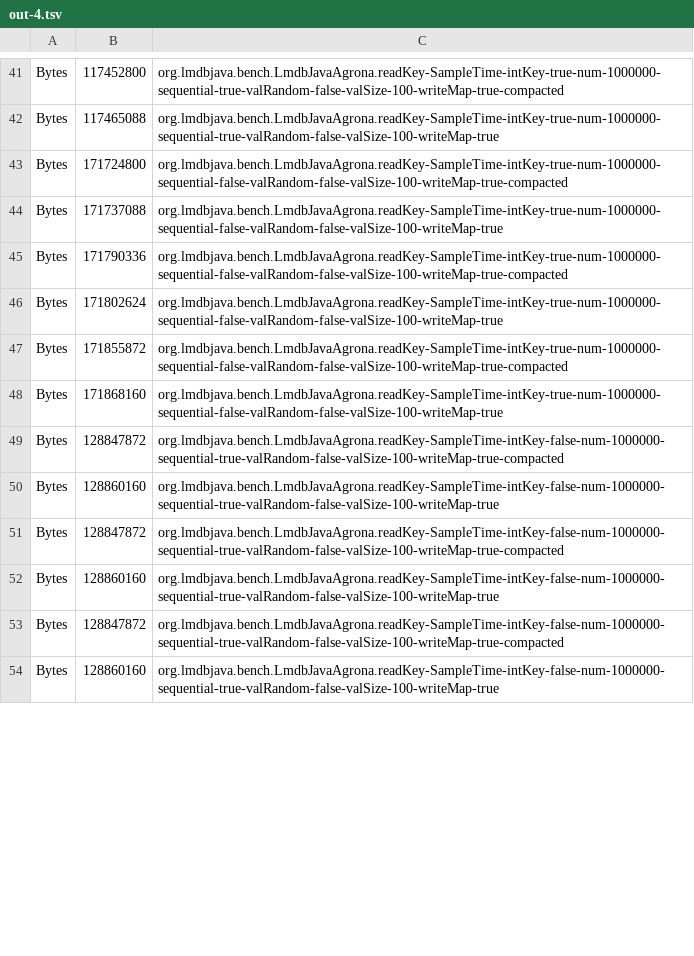
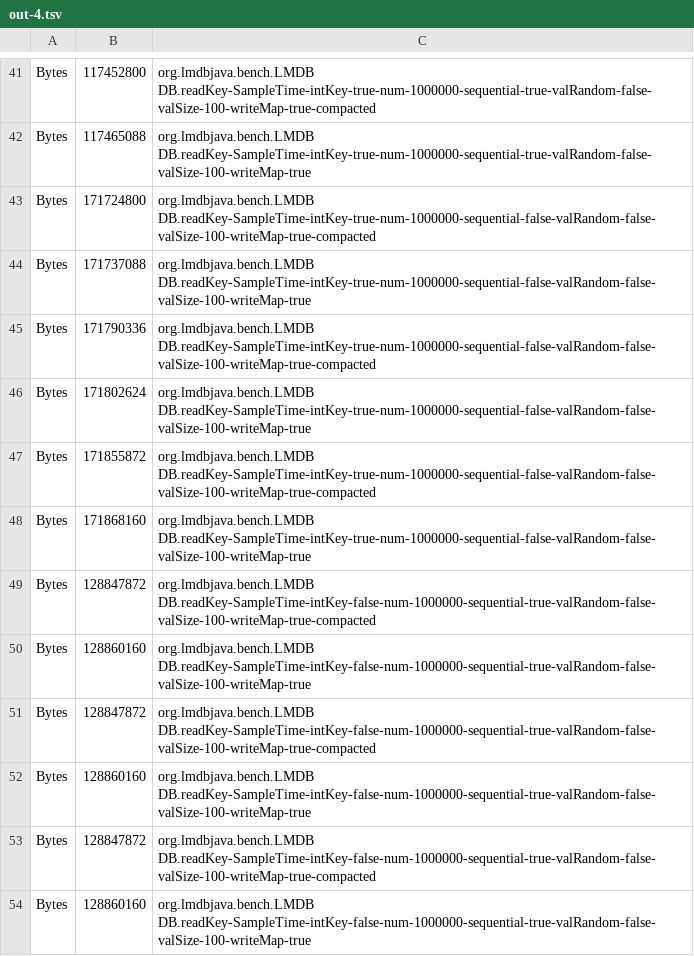
Before and after one commit to lmdbjava/benchmarks, a TSV file: results/20160630/out-4.tsv, drawn as a sheet; only a part is shown, gaps mark what is left out; the diff covers the shown part only; the diff names each change by its address in the sheet, - before the commit and + after, or states it on an @@ line.

```diff
--- a/results/20160630/out-4.tsv
+++ b/results/20160630/out-4.tsv
-C41: org.lmdbjava.bench.LmdbJavaAgrona.readKey-SampleTime-intKey-true-num-1000000-sequential-true-valRandom-false-valSize-100-writeMap-true-compacted
+C41: org.lmdbjava.bench.LMDB DB.readKey-SampleTime-intKey-true-num-1000000-sequential-true-valRandom-false-valSize-100-writeMap-true-compacted
-C42: org.lmdbjava.bench.LmdbJavaAgrona.readKey-SampleTime-intKey-true-num-1000000-sequential-true-valRandom-false-valSize-100-writeMap-true
+C42: org.lmdbjava.bench.LMDB DB.readKey-SampleTime-intKey-true-num-1000000-sequential-true-valRandom-false-valSize-100-writeMap-true
-C43: org.lmdbjava.bench.LmdbJavaAgrona.readKey-SampleTime-intKey-true-num-1000000-sequential-false-valRandom-false-valSize-100-writeMap-true-compacted
+C43: org.lmdbjava.bench.LMDB DB.readKey-SampleTime-intKey-true-num-1000000-sequential-false-valRandom-false-valSize-100-writeMap-true-compacted
-C44: org.lmdbjava.bench.LmdbJavaAgrona.readKey-SampleTime-intKey-true-num-1000000-sequential-false-valRandom-false-valSize-100-writeMap-true
+C44: org.lmdbjava.bench.LMDB DB.readKey-SampleTime-intKey-true-num-1000000-sequential-false-valRandom-false-valSize-100-writeMap-true
-C45: org.lmdbjava.bench.LmdbJavaAgrona.readKey-SampleTime-intKey-true-num-1000000-sequential-false-valRandom-false-valSize-100-writeMap-true-compacted
+C45: org.lmdbjava.bench.LMDB DB.readKey-SampleTime-intKey-true-num-1000000-sequential-false-valRandom-false-valSize-100-writeMap-true-compacted
-C46: org.lmdbjava.bench.LmdbJavaAgrona.readKey-SampleTime-intKey-true-num-1000000-sequential-false-valRandom-false-valSize-100-writeMap-true
+C46: org.lmdbjava.bench.LMDB DB.readKey-SampleTime-intKey-true-num-1000000-sequential-false-valRandom-false-valSize-100-writeMap-true
-C47: org.lmdbjava.bench.LmdbJavaAgrona.readKey-SampleTime-intKey-true-num-1000000-sequential-false-valRandom-false-valSize-100-writeMap-true-compacted
+C47: org.lmdbjava.bench.LMDB DB.readKey-SampleTime-intKey-true-num-1000000-sequential-false-valRandom-false-valSize-100-writeMap-true-compacted
-C48: org.lmdbjava.bench.LmdbJavaAgrona.readKey-SampleTime-intKey-true-num-1000000-sequential-false-valRandom-false-valSize-100-writeMap-true
+C48: org.lmdbjava.bench.LMDB DB.readKey-SampleTime-intKey-true-num-1000000-sequential-false-valRandom-false-valSize-100-writeMap-true
-C49: org.lmdbjava.bench.LmdbJavaAgrona.readKey-SampleTime-intKey-false-num-1000000-sequential-true-valRandom-false-valSize-100-writeMap-true-compacted
+C49: org.lmdbjava.bench.LMDB DB.readKey-SampleTime-intKey-false-num-1000000-sequential-true-valRandom-false-valSize-100-writeMap-true-compacted
-C50: org.lmdbjava.bench.LmdbJavaAgrona.readKey-SampleTime-intKey-false-num-1000000-sequential-true-valRandom-false-valSize-100-writeMap-true
+C50: org.lmdbjava.bench.LMDB DB.readKey-SampleTime-intKey-false-num-1000000-sequential-true-valRandom-false-valSize-100-writeMap-true
-C51: org.lmdbjava.bench.LmdbJavaAgrona.readKey-SampleTime-intKey-false-num-1000000-sequential-true-valRandom-false-valSize-100-writeMap-true-compacted
+C51: org.lmdbjava.bench.LMDB DB.readKey-SampleTime-intKey-false-num-1000000-sequential-true-valRandom-false-valSize-100-writeMap-true-compacted
-C52: org.lmdbjava.bench.LmdbJavaAgrona.readKey-SampleTime-intKey-false-num-1000000-sequential-true-valRandom-false-valSize-100-writeMap-true
+C52: org.lmdbjava.bench.LMDB DB.readKey-SampleTime-intKey-false-num-1000000-sequential-true-valRandom-false-valSize-100-writeMap-true
-C53: org.lmdbjava.bench.LmdbJavaAgrona.readKey-SampleTime-intKey-false-num-1000000-sequential-true-valRandom-false-valSize-100-writeMap-true-compacted
+C53: org.lmdbjava.bench.LMDB DB.readKey-SampleTime-intKey-false-num-1000000-sequential-true-valRandom-false-valSize-100-writeMap-true-compacted
-C54: org.lmdbjava.bench.LmdbJavaAgrona.readKey-SampleTime-intKey-false-num-1000000-sequential-true-valRandom-false-valSize-100-writeMap-true
+C54: org.lmdbjava.bench.LMDB DB.readKey-SampleTime-intKey-false-num-1000000-sequential-true-valRandom-false-valSize-100-writeMap-true
```
Also changed, not shown: 130 edited cells elsewhere in this file, results/20160630/out-1.tsv, results/20160630/out-2.tsv, 26 other files.
